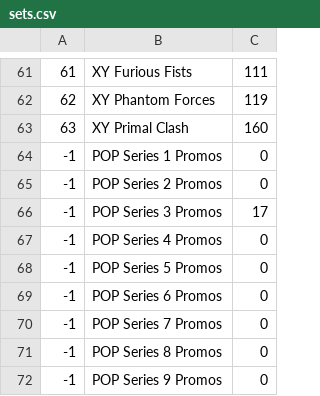
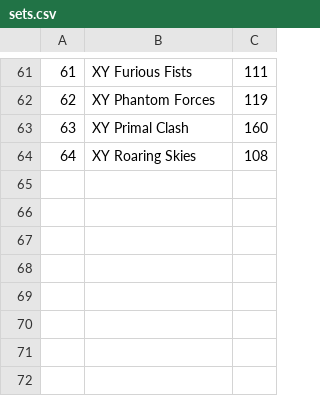
Before and after one commit to medined/ragnvald, a CSV file: src/main/resources/sets.csv, drawn as a sheet; only a part is shown, gaps mark what is left out; removed rows and columns are numbered as before the commit, all else as after; the diff names each change by its address in the sheet, - before the commit and + after, or states it on an @@ line.

```diff
--- a/src/main/resources/sets.csv
+++ b/src/main/resources/sets.csv
-row 64: -1 | POP Series 1 Promos | 0
-row 65: -1 | POP Series 2 Promos | 0
-row 66: -1 | POP Series 3 Promos | 17
-row 67: -1 | POP Series 4 Promos | 0
-row 68: -1 | POP Series 5 Promos | 0
-row 69: -1 | POP Series 6 Promos | 0
-row 70: -1 | POP Series 7 Promos | 0
-row 71: -1 | POP Series 8 Promos | 0
-row 72: -1 | POP Series 9 Promos | 0
+row 64: 64 | XY Roaring Skies | 108
```
Also changed, not shown: 16 other files.
